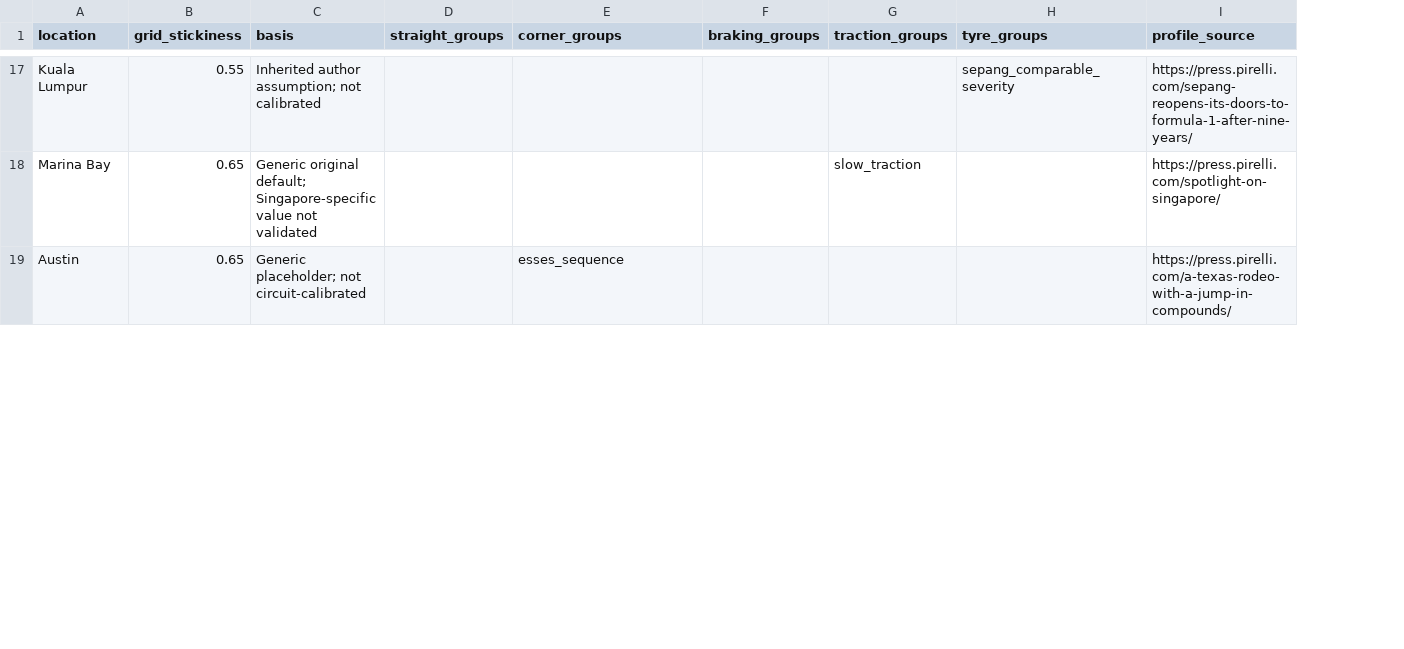
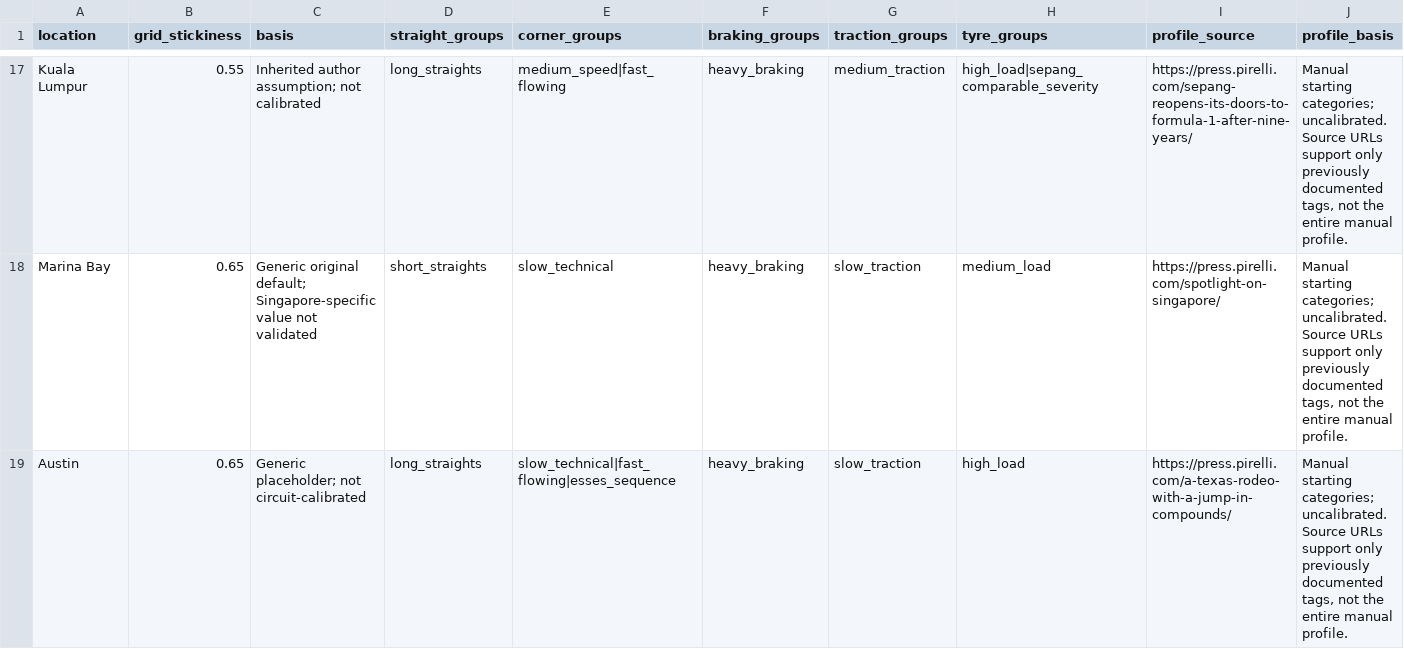
Before and after one commit to yiweitoh44/f1-predictor, a CSV file: tracks.csv, drawn as a sheet; only a part is shown, gaps mark what is left out; the diff covers the shown part only; the diff names each change by its address in the sheet, - before the commit and + after, or states it on an @@ line.

Commit message:
Complete manual circuit profiles and disable section pace

```diff
--- a/tracks.csv
+++ b/tracks.csv
+column J (profile_basis), rows 17-19: all Manual starting categories; uncalibrated. Source URLs support only previously documented tags, not the entire manual profile.
-D17 (straight_groups): (empty)
+D17 (straight_groups): long_straights
-E17 (corner_groups): (empty)
+E17 (corner_groups): medium_speed|fast_flowing
-F17:F19 (braking_groups): (empty)
+F17:F19 (braking_groups): heavy_braking
-G17 (traction_groups): (empty)
+G17 (traction_groups): medium_traction
-H17 (tyre_groups): sepang_comparable_severity
+H17 (tyre_groups): high_load|sepang_comparable_severity
-D18 (straight_groups): (empty)
+D18 (straight_groups): short_straights
-E18 (corner_groups): (empty)
+E18 (corner_groups): slow_technical
-H18 (tyre_groups): (empty)
+H18 (tyre_groups): medium_load
-D19 (straight_groups): (empty)
+D19 (straight_groups): long_straights
-E19 (corner_groups): esses_sequence
+E19 (corner_groups): slow_technical|fast_flowing|esses_sequence
-G19 (traction_groups): (empty)
+G19 (traction_groups): slow_traction
-H19 (tyre_groups): (empty)
+H19 (tyre_groups): high_load
```
Also changed, not shown: 3 added rows and 98 edited cells elsewhere in this file, 4 other files.
